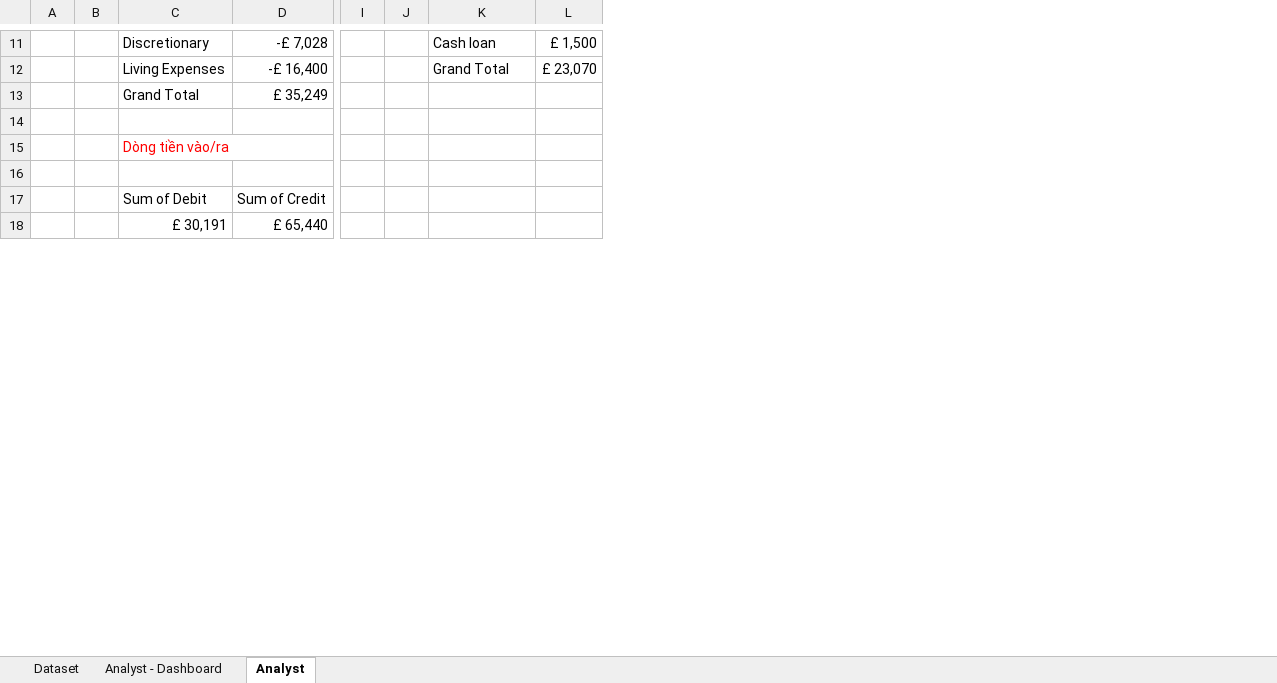
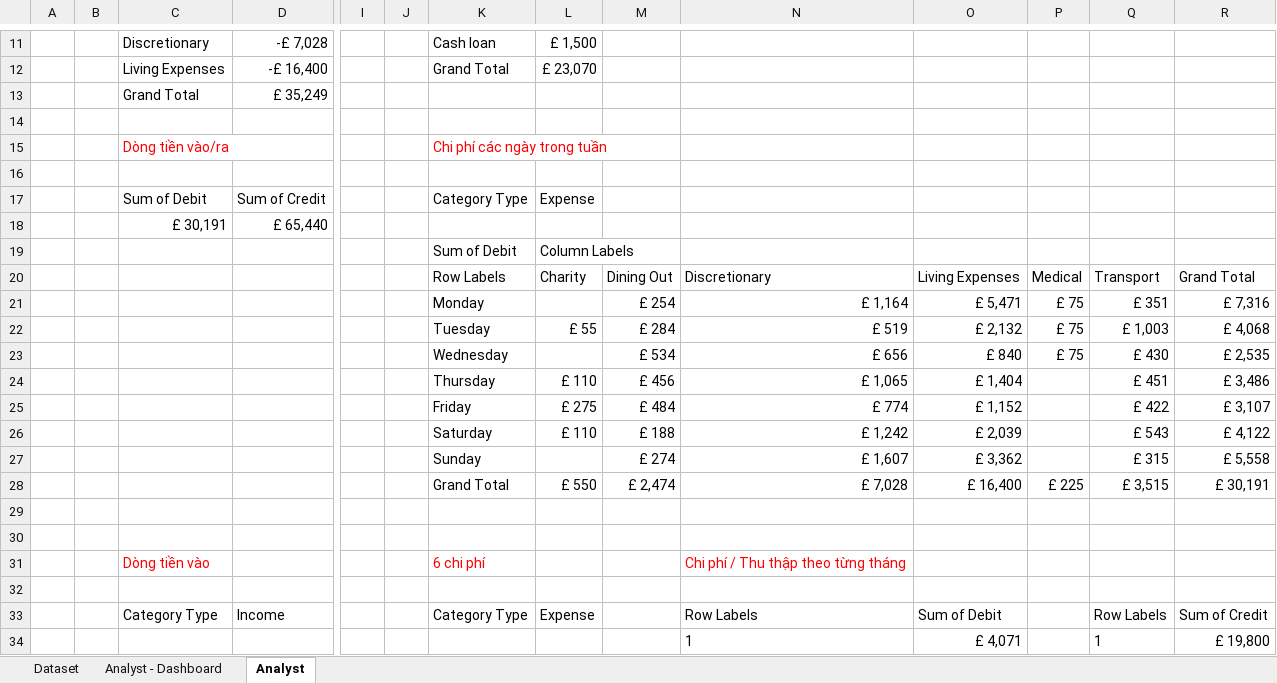
Before and after one commit to TranTieuAnhTuan/data-analysis-practice, an Excel workbook: Excel/(MiniProject)-Báo cáo Chi phí cá nhân.xlsx, sheet Analyst, drawn as a sheet; only a part is shown, gaps mark what is left out; values as stored, in another font and other column widths than the file's, no borders; charts and pictures not drawn; rows hold the shown columns only; the diff covers the shown part only; the diff names each change by its address in the sheet, - before the commit and + after, or states it on an @@ line.

Commit message:
Update bt

```diff
--- a/Excel/(MiniProject)-Báo cáo Chi phí cá nhân.xlsx (sheet Analyst)
+++ b/Excel/(MiniProject)-Báo cáo Chi phí cá nhân.xlsx (sheet Analyst)
+column M, empty
+column N, empty
+column O, empty
+column P, empty
+column Q, empty
+column R, empty
-K15: (empty)
+K15: Chi phí các ngày trong tuần
-K17: (empty)
+K17: Category Type
-L17: (empty)
+L17: Expense
+row 19:  |  |  |  |  |  | Sum of Debit | Column Labels
+row 20:  |  |  |  |  |  | Row Labels | Charity | Dining Out | Discretionary | Living Expenses | Medical | Transport | Grand Total
+row 21:  |  |  |  |  |  | Monday |  | £ 254 | £ 1,164 | £ 5,471 | £ 75 | £ 351 | £ 7,316
+row 22:  |  |  |  |  |  | Tuesday | £ 55 | £ 284 | £ 519 | £ 2,132 | £ 75 | £ 1,003 | £ 4,068
+row 23:  |  |  |  |  |  | Wednesday |  | £ 534 | £ 656 | £ 840 | £ 75 | £ 430 | £ 2,535
+row 24:  |  |  |  |  |  | Thursday | £ 110 | £ 456 | £ 1,065 | £ 1,404 |  | £ 451 | £ 3,486
+row 25:  |  |  |  |  |  | Friday | £ 275 | £ 484 | £ 774 | £ 1,152 |  | £ 422 | £ 3,107
+row 26:  |  |  |  |  |  | Saturday | £ 110 | £ 188 | £ 1,242 | £ 2,039 |  | £ 543 | £ 4,122
+row 27:  |  |  |  |  |  | Sunday |  | £ 274 | £ 1,607 | £ 3,362 |  | £ 315 | £ 5,558
+row 28:  |  |  |  |  |  | Grand Total | £ 550 | £ 2,474 | £ 7,028 | £ 16,400 | £ 225 | £ 3,515 | £ 30,191
+row 29: (empty)
+row 30: (empty)
+row 31:  |  | Dòng tiền vào |  |  |  | 6 chi phí |  |  | Chi phí / Thu thập theo từng tháng
+row 32: (empty)
+row 33:  |  | Category Type | Income |  |  | Category Type | Expense |  | Row Labels | Sum of Debit |  | Row Labels | Sum of Credit
+row 34:  |  |  |  |  |  |  |  |  | 1 | £ 4,071 |  | 1 | £ 19,800
```
Also changed, not shown: 8 added rows, 14 removed rows and 16 edited cells elsewhere in this sheet, charts or pictures.
